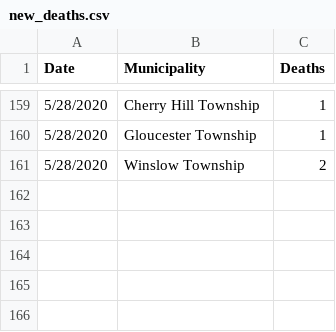
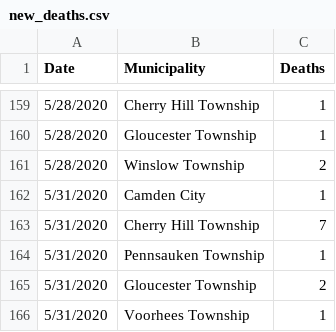
Before and after one commit to eloracm/camden-county-covid, a CSV file: new_deaths.csv, drawn as a sheet; only a part is shown, gaps mark what is left out.

```diff
--- a/new_deaths.csv
+++ b/new_deaths.csv
@@ -161 +161,6 @@ Date,Municipality,Deaths
 5/28/2020,Winslow Township,2
+5/31/2020,Camden City,1
+5/31/2020,Cherry Hill Township,7
+5/31/2020,Pennsauken Township,1
+5/31/2020,Gloucester Township,2
+5/31/2020,Voorhees Township,1
```
Also changed, not shown: new_cases.csv, total_confirmed.csv, 1 other file.
